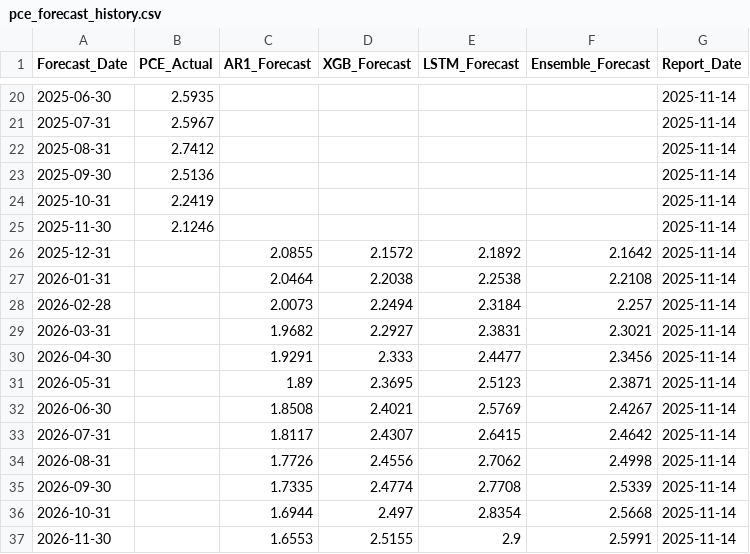
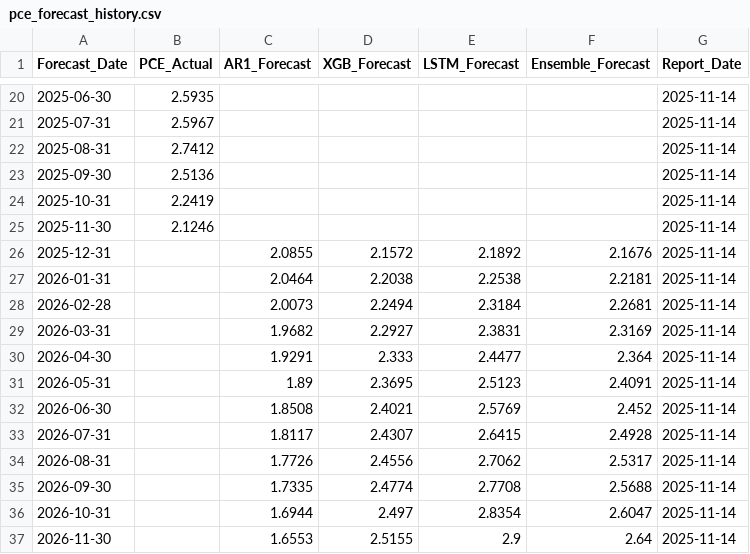
Before and after one commit to leocontime/pce-reports-website, a CSV file: pce_forecast_history.csv, drawn as a sheet; only a part is shown, gaps mark what is left out.

Commit message:
Automated report publish: 2025-11-15

```diff
--- a/pce_forecast_history.csv
+++ b/pce_forecast_history.csv
@@ -25,13 +25,13 @@ Forecast_Date,PCE_Actual,AR1_Forecast,XGB_Forecast,LSTM_Forecast,Ensemble_Foreca
 2025-11-30,2.1246,,,,,2025-11-14
-2025-12-31,,2.0855,2.1572,2.1892,2.1642,2025-11-14
-2026-01-31,,2.0464,2.2038,2.2538,2.2108,2025-11-14
-2026-02-28,,2.0073,2.2494,2.3184,2.257,2025-11-14
-2026-03-31,,1.9682,2.2927,2.3831,2.3021,2025-11-14
-2026-04-30,,1.9291,2.333,2.4477,2.3456,2025-11-14
-2026-05-31,,1.89,2.3695,2.5123,2.3871,2025-11-14
-2026-06-30,,1.8508,2.4021,2.5769,2.4267,2025-11-14
-2026-07-31,,1.8117,2.4307,2.6415,2.4642,2025-11-14
-2026-08-31,,1.7726,2.4556,2.7062,2.4998,2025-11-14
-2026-09-30,,1.7335,2.4774,2.7708,2.5339,2025-11-14
-2026-10-31,,1.6944,2.497,2.8354,2.5668,2025-11-14
-2026-11-30,,1.6553,2.5155,2.9,2.5991,2025-11-14
+2025-12-31,,2.0855,2.1572,2.1892,2.1676,2025-11-14
+2026-01-31,,2.0464,2.2038,2.2538,2.2181,2025-11-14
+2026-02-28,,2.0073,2.2494,2.3184,2.2681,2025-11-14
+2026-03-31,,1.9682,2.2927,2.3831,2.3169,2025-11-14
+2026-04-30,,1.9291,2.333,2.4477,2.364,2025-11-14
+2026-05-31,,1.89,2.3695,2.5123,2.4091,2025-11-14
+2026-06-30,,1.8508,2.4021,2.5769,2.452,2025-11-14
+2026-07-31,,1.8117,2.4307,2.6415,2.4928,2025-11-14
+2026-08-31,,1.7726,2.4556,2.7062,2.5317,2025-11-14
+2026-09-30,,1.7335,2.4774,2.7708,2.5688,2025-11-14
+2026-10-31,,1.6944,2.497,2.8354,2.6047,2025-11-14
+2026-11-30,,1.6553,2.5155,2.9,2.64,2025-11-14
```
Also changed, not shown: metrics_history.csv, 14 other files.
